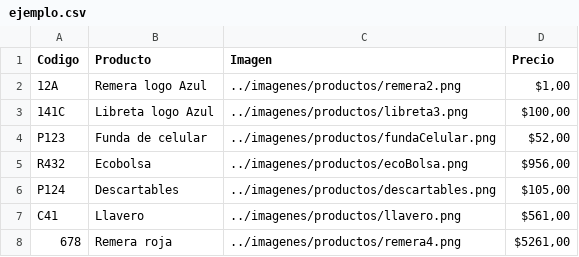
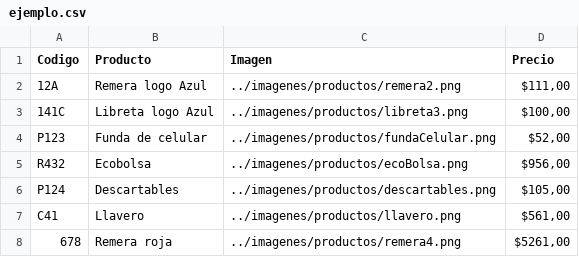
Before and after one commit to gespinach/proyectoFinalIngenias, a CSV file: datos/ejemplo.csv, drawn as a sheet.

```diff
--- a/datos/ejemplo.csv
+++ b/datos/ejemplo.csv
@@ -1,3 +1,3 @@
 Codigo;Producto;Imagen;Precio
-12A;Remera logo Azul;../imagenes/productos/remera2.png;$1,00
+12A;Remera logo Azul;../imagenes/productos/remera2.png;$111,00
 141C;Libreta logo Azul;../imagenes/productos/libreta3.png;$100,00
```
Also changed, not shown: 3 other files.
